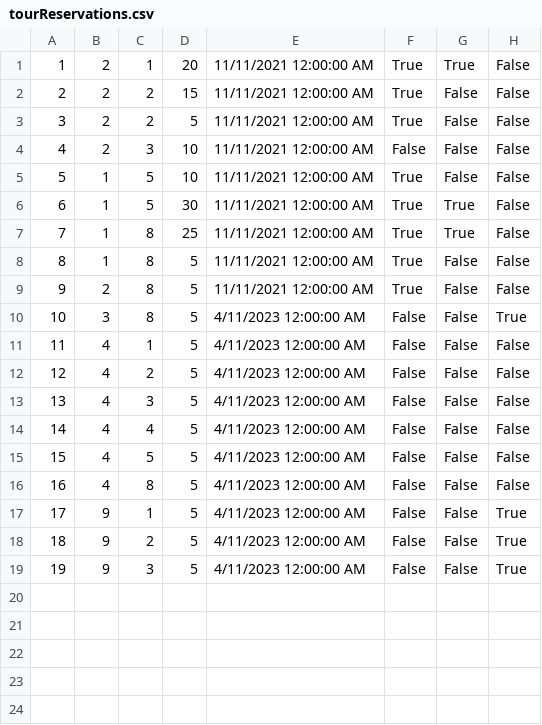
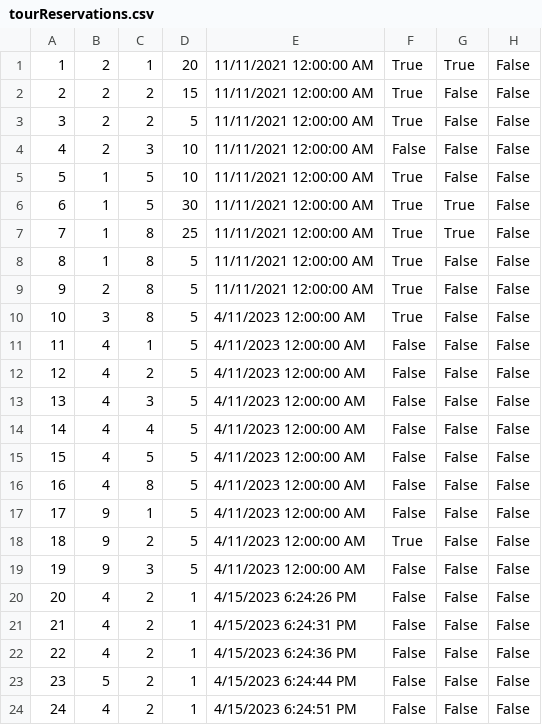
Before and after one commit to dokma11/SIMS-Project-Group-4-Team-B, a CSV file: Sims2023/Sims2023/Resources/Data/tourReservations.csv, drawn as a sheet.

```diff
--- a/Sims2023/Sims2023/Resources/Data/tourReservations.csv
+++ b/Sims2023/Sims2023/Resources/Data/tourReservations.csv
@@ -9,3 +9,3 @@
 9|2|8|5|11/11/2021 12:00:00 AM|True|False|False
-10|3|8|5|4/11/2023 12:00:00 AM|False|False|True
+10|3|8|5|4/11/2023 12:00:00 AM|True|False|False
 11|4|1|5|4/11/2023 12:00:00 AM|False|False|False
@@ -16,4 +16,9 @@
 16|4|8|5|4/11/2023 12:00:00 AM|False|False|False
-17|9|1|5|4/11/2023 12:00:00 AM|False|False|True
-18|9|2|5|4/11/2023 12:00:00 AM|False|False|True
-19|9|3|5|4/11/2023 12:00:00 AM|False|False|True
+17|9|1|5|4/11/2023 12:00:00 AM|False|False|False
+18|9|2|5|4/11/2023 12:00:00 AM|True|False|False
+19|9|3|5|4/11/2023 12:00:00 AM|False|False|False
+20|4|2|1|4/15/2023 6:24:26 PM|False|False|False
+21|4|2|1|4/15/2023 6:24:31 PM|False|False|False
+22|4|2|1|4/15/2023 6:24:36 PM|False|False|False
+23|5|2|1|4/15/2023 6:24:44 PM|False|False|False
+24|4|2|1|4/15/2023 6:24:51 PM|False|False|False
```
Also changed, not shown: Sims2023/Sims2023/Resources/Data/keyPoints.csv, Sims2023/Sims2023/Resources/Data/tours.csv, 13 other files.
